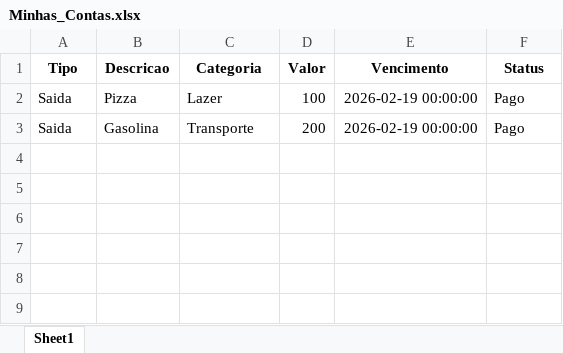
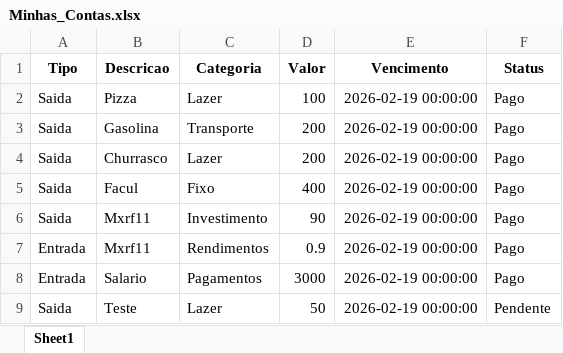
Before and after one commit to KugikiBF/FinanceSystem_TelegramBot, an Excel workbook: Minhas_Contas.xlsx, sheet Sheet1, drawn as a sheet; values as stored, in another font and other column widths than the file's, no borders; the diff names each change by its address in the sheet, - before the commit and + after, or states it on an @@ line.

```diff
--- a/Minhas_Contas.xlsx (sheet Sheet1)
+++ b/Minhas_Contas.xlsx (sheet Sheet1)
+row 4: Saida | Churrasco | Lazer | 200 | 2026-02-19 00:00:00 | Pago
+row 5: Saida | Facul | Fixo | 400 | 2026-02-19 00:00:00 | Pago
+row 6: Saida | Mxrf11 | Investimento | 90 | 2026-02-19 00:00:00 | Pago
+row 7: Entrada | Mxrf11 | Rendimentos | 0.9 | 2026-02-19 00:00:00 | Pago
+row 8: Entrada | Salario | Pagamentos | 3000 | 2026-02-19 00:00:00 | Pago
+row 9: Saida | Teste | Lazer | 50 | 2026-02-19 00:00:00 | Pendente
```
Also changed, not shown: 5 other files.
